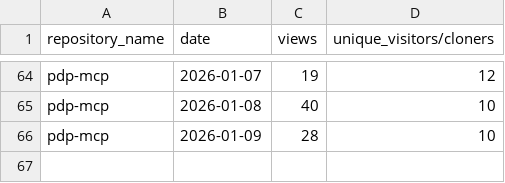
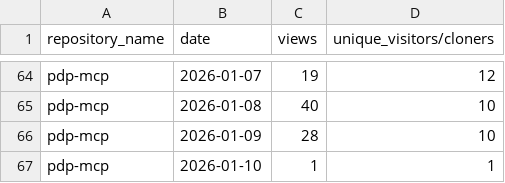
Before and after one commit to jpmorgan-payments/pdp-mcp, a CSV file: metrics/traffic-stats-sorted.csv, drawn as a sheet; only a part is shown, gaps mark what is left out; the diff names each change by its address in the sheet, - before the commit and + after, or states it on an @@ line.

```diff
--- a/metrics/traffic-stats-sorted.csv
+++ b/metrics/traffic-stats-sorted.csv
+row 67: pdp-mcp | 2026-01-10 | 1 | 1
```
Also changed, not shown: metrics/clone-stats-sorted.csv, metrics/clone-stats.csv, 2 other files.
